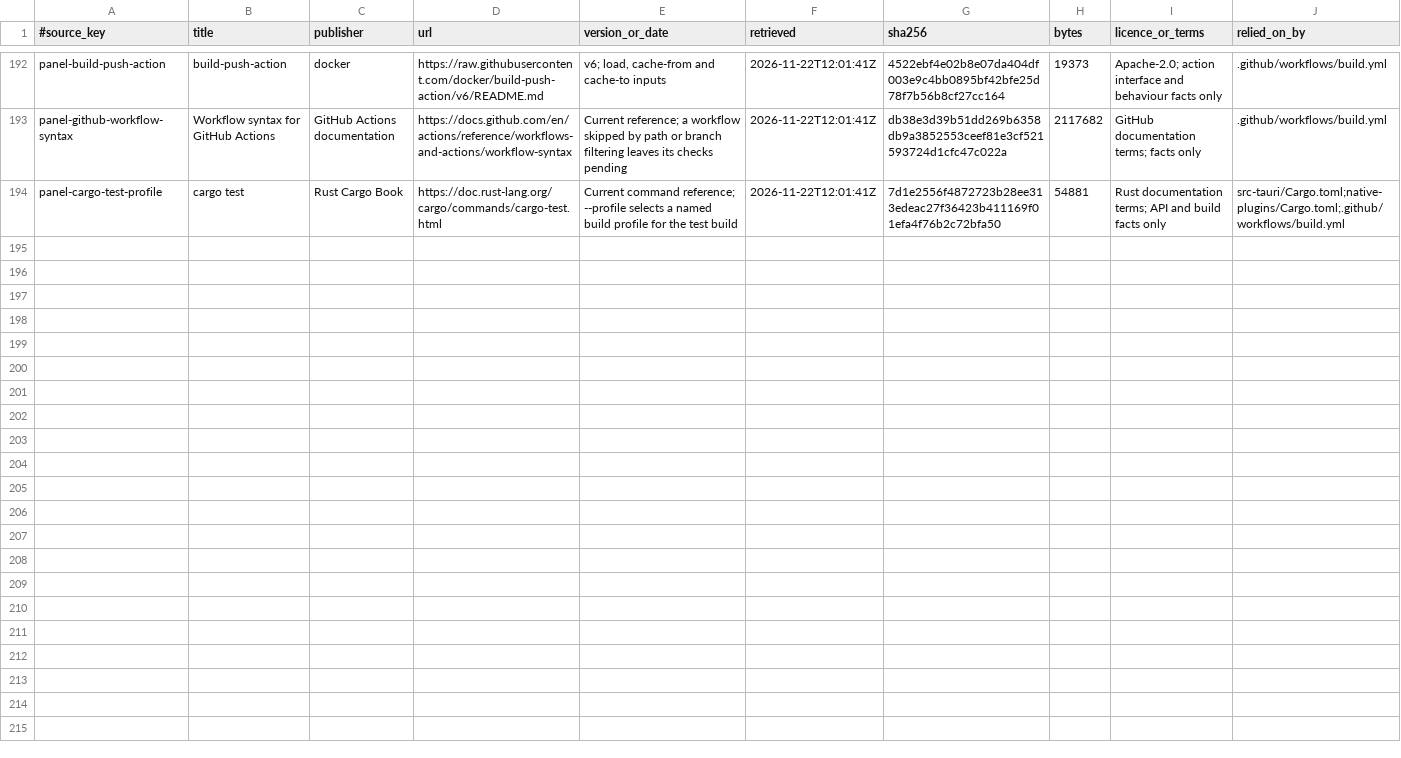
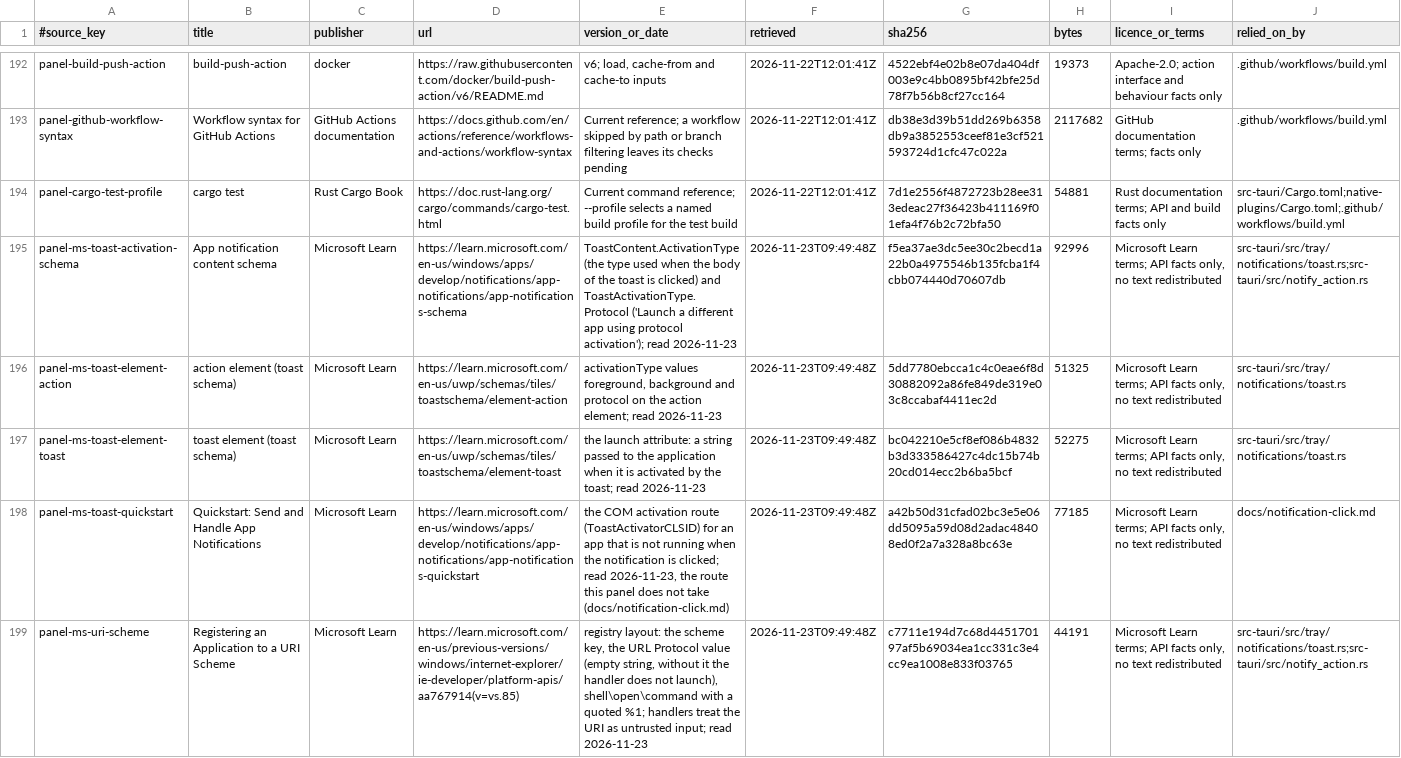
Before and after one commit to AlkaidLab/foundation-panel, a TSV file: docs/authority/source-index.tsv, drawn as a sheet; only a part is shown, gaps mark what is left out; the diff names each change by its address in the sheet, - before the commit and + after, or states it on an @@ line.

```diff
--- a/docs/authority/source-index.tsv
+++ b/docs/authority/source-index.tsv
+row 195: panel-ms-toast-activation-schema | App notification content schema | Microsoft Learn | https://learn.microsoft.com/en-us/windows/apps/develop/notifications/app-notifications/app-notifications-schema | ToastContent.ActivationType (the type used when the body of the toast is clicked) and ToastActivationType.Protocol ('Launch a different app using protocol activation'); read 2026-11-23 | 2026-11-23T09:49:48Z | f5ea37ae3dc5ee30c2becd1a22b0a4975546b135fcba1f4cbb074440d70607db | 92996 | Microsoft Learn terms; API facts only, no text redistributed | src-tauri/src/tray/notifications/toast.rs;src-tauri/src/notify_action.rs
+row 196: panel-ms-toast-element-action | action element (toast schema) | Microsoft Learn | https://learn.microsoft.com/en-us/uwp/schemas/tiles/toastschema/element-action | activationType values foreground, background and protocol on the action element; read 2026-11-23 | 2026-11-23T09:49:48Z | 5dd7780ebcca1c4c0eae6f8d30882092a86fe849de319e03c8ccabaf4411ec2d | 51325 | Microsoft Learn terms; API facts only, no text redistributed | src-tauri/src/tray/notifications/toast.rs
+row 197: panel-ms-toast-element-toast | toast element (toast schema) | Microsoft Learn | https://learn.microsoft.com/en-us/uwp/schemas/tiles/toastschema/element-toast | the launch attribute: a string passed to the application when it is activated by the toast; read 2026-11-23 | 2026-11-23T09:49:48Z | bc042210e5cf8ef086b4832b3d333586427c4dc15b74b20cd014ecc2b6ba5bcf | 52275 | Microsoft Learn terms; API facts only, no text redistributed | src-tauri/src/tray/notifications/toast.rs
+row 198: panel-ms-toast-quickstart | Quickstart: Send and Handle App Notifications | Microsoft Learn | https://learn.microsoft.com/en-us/windows/apps/develop/notifications/app-notifications/app-notifications-quickstart | the COM activation route (ToastActivatorCLSID) for an app that is not running when the notification is clicked; read 2026-11-23, the route this panel does not take (docs/notification-click.md) | 2026-11-23T09:49:48Z | a42b50d31cfad02bc3e5e06dd5095a59d08d2adac48408ed0f2a7a328a8bc63e | 77185 | Microsoft Learn terms; API facts only, no text redistributed | docs/notification-click.md
+row 199: panel-ms-uri-scheme | Registering an Application to a URI Scheme | Microsoft Learn | https://learn.microsoft.com/en-us/previous-versions/windows/internet-explorer/ie-developer/platform-apis/aa767914(v=vs.85) | registry layout: the scheme key, the URL Protocol value (empty string, without it the handler does not launch), shell\open\command with a quoted %1; handlers treat the URI as untrusted input; read 2026-11-23 | 2026-11-23T09:49:48Z | c7711e194d7c68d445170197af5b69034ea1cc331c3e4cc9ea1008e833f03765 | 44191 | Microsoft Learn terms; API facts only, no text redistributed | src-tauri/src/tray/notifications/toast.rs;src-tauri/src/notify_action.rs
```
Also changed, not shown: 19 other files.
